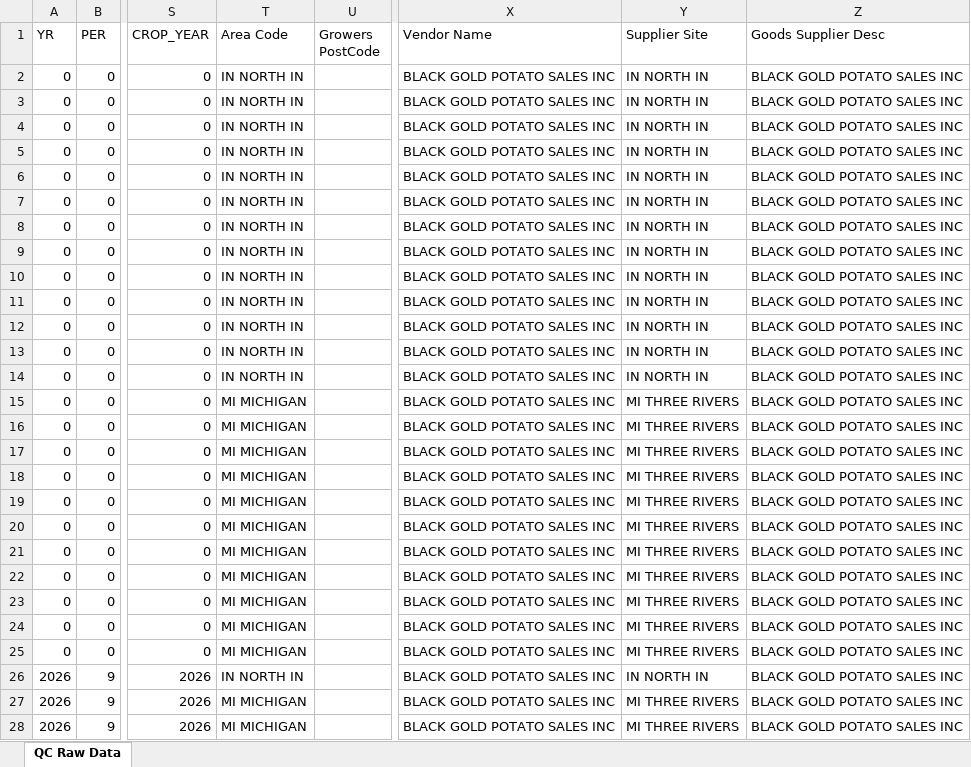
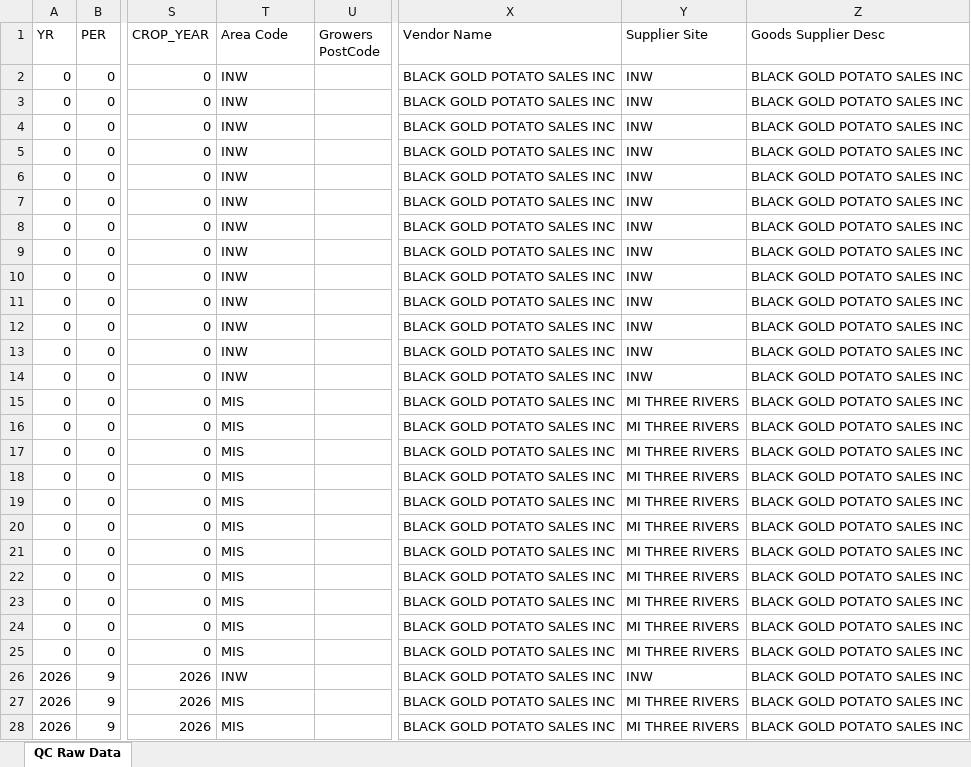
Before and after one commit to igargouri10/daily-quality-update, an Excel workbook: data/qc_raw_data.xlsx, sheet QC Raw Data, drawn as a sheet; only a part is shown, gaps mark what is left out; values as stored, in another font and other column widths than the file's, no borders; the diff covers the shown part only; the diff names each change by its address in the sheet, - before the commit and + after, or states it on an @@ line.

Commit message:
Update QC data

```diff
--- a/data/qc_raw_data.xlsx (sheet QC Raw Data)
+++ b/data/qc_raw_data.xlsx (sheet QC Raw Data)
-T2:T14 (Area Code): IN NORTH IN
+T2:T14 (Area Code): INW
-Y2:Y14 (Supplier Site): IN NORTH IN
+Y2:Y14 (Supplier Site): INW
-T15:T25 (Area Code): MI MICHIGAN
+T15:T25 (Area Code): MIS
-T26 (Area Code): IN NORTH IN
+T26 (Area Code): INW
-Y26 (Supplier Site): IN NORTH IN
+Y26 (Supplier Site): INW
-T27:T28 (Area Code): MI MICHIGAN
+T27:T28 (Area Code): MIS
```
Also changed, not shown: 267 edited cells elsewhere in this sheet.
